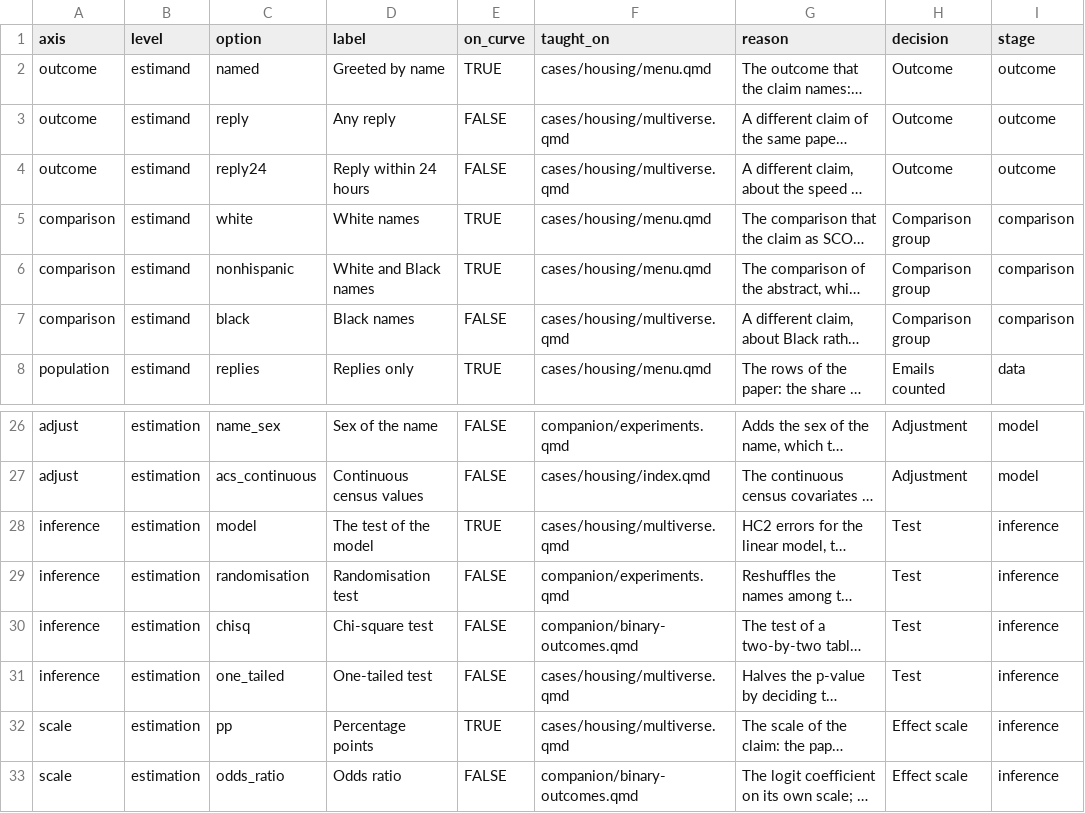
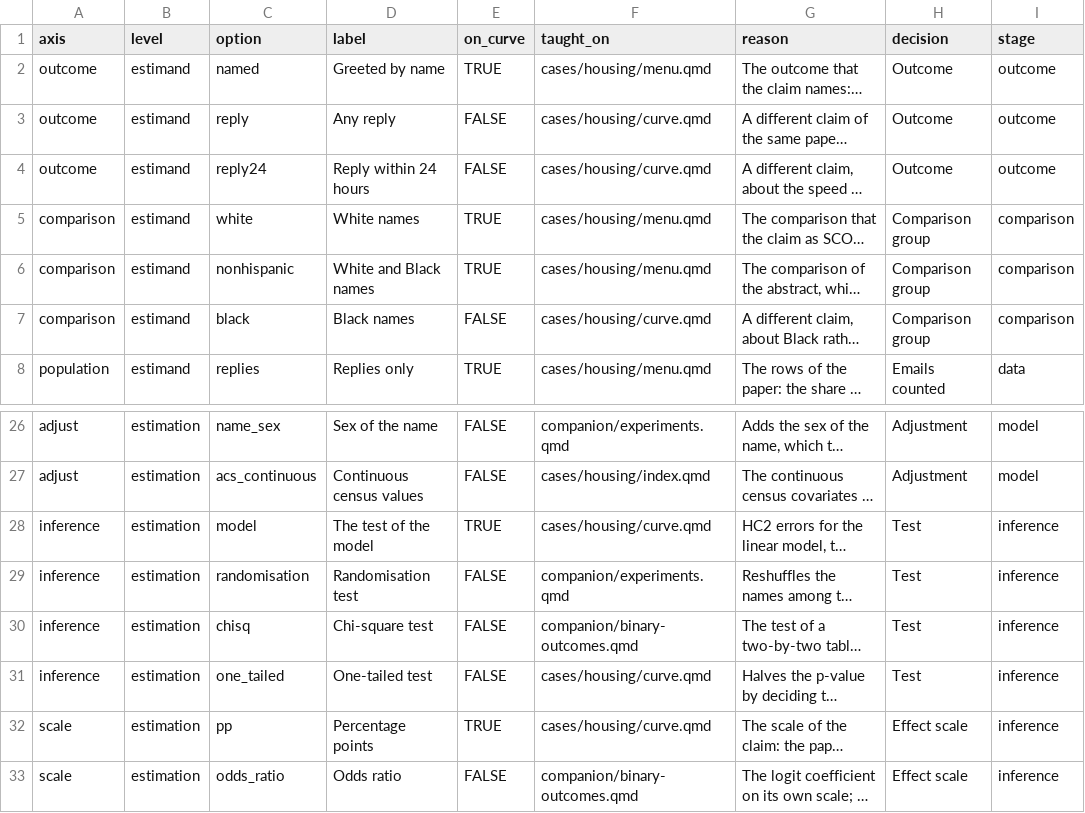
Before and after one commit to CodeMoreh/ar4ds-housing-workspace, a CSV file: data/menu_options.csv, drawn as a sheet; only a part is shown, gaps mark what is left out; long unchanged cells end in …; the diff names each change by its address in the sheet, - before the commit and + after, or states it on an @@ line.

Commit message:
Name the Class results page and the Specification menu in the messages of the helpers, after the restructure of the Housing site (CM, 14 November 2026)

```diff
--- a/data/menu_options.csv
+++ b/data/menu_options.csv
-F3:F4 (taught_on): cases/housing/multiverse.qmd
+F3:F4 (taught_on): cases/housing/curve.qmd
-F7 (taught_on): cases/housing/multiverse.qmd
+F7 (taught_on): cases/housing/curve.qmd
-F28 (taught_on): cases/housing/multiverse.qmd
+F28 (taught_on): cases/housing/curve.qmd
-F31:F32 (taught_on): cases/housing/multiverse.qmd
+F31:F32 (taught_on): cases/housing/curve.qmd
```
Also changed, not shown: 5 other files.
